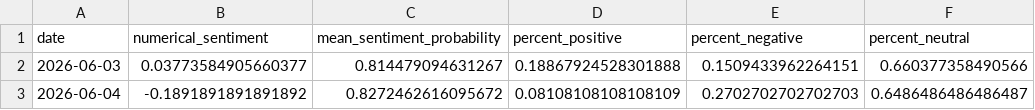
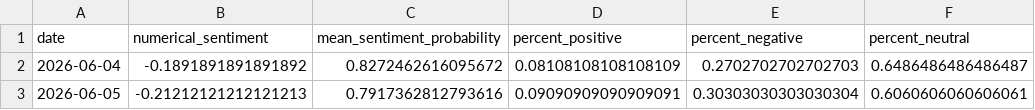
Before and after one commit to Ethan07914/stock_price_prediction_v2, a CSV file: data/news_df_with_metrics.csv, drawn as a sheet.

```diff
--- a/data/news_df_with_metrics.csv
+++ b/data/news_df_with_metrics.csv
@@ -1,3 +1,3 @@
 date,numerical_sentiment,mean_sentiment_probability,percent_positive,percent_negative,percent_neutral
-2026-06-03,0.03773584905660377,0.814479094631267,0.18867924528301888,0.1509433962264151,0.660377358490566
 2026-06-04,-0.1891891891891892,0.8272462616095672,0.08108108108108109,0.2702702702702703,0.6486486486486487
+2026-06-05,-0.21212121212121213,0.7917362812793616,0.09090909090909091,0.30303030303030304,0.6060606060606061
```
Also changed, not shown: data/combined_output.csv, data/extracted_stock_data.csv, 8 other files.
